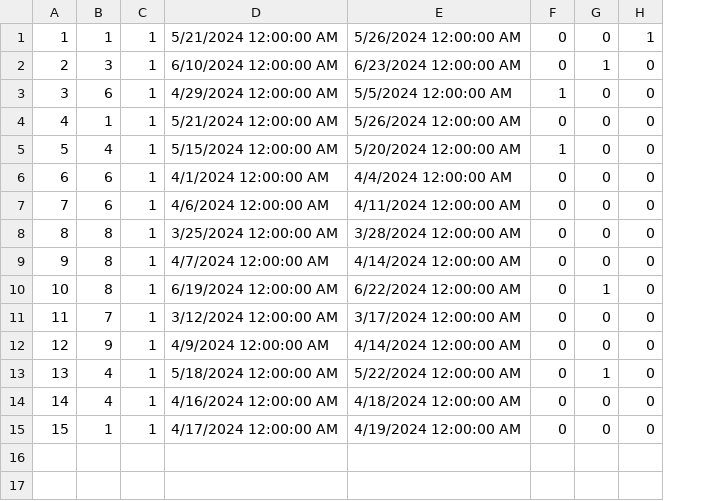
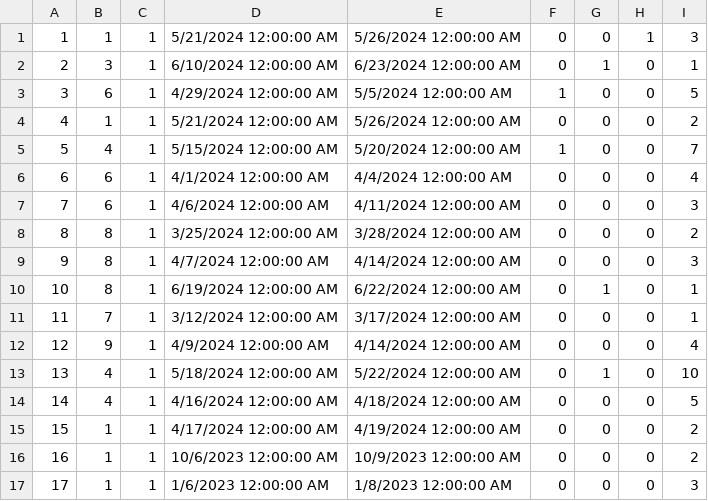
Before and after one commit to kzi-nastava/sims-ra-2024-group-5-team-d, a CSV file: Resources/Data/accommodationReservations.csv, drawn as a sheet; the diff names each change by its address in the sheet, - before the commit and + after, or states it on an @@ line.

Commit message:
Updated graphs added functions for finding most popular location updated model for reservation now accepts number of people

```diff
--- a/Resources/Data/accommodationReservations.csv
+++ b/Resources/Data/accommodationReservations.csv
+column I, rows 1-15: 3 | 1 | 5 | 2 | 7 | 4 | 3 | 2 | 3 | 1 | 1 | 4 | 10 | 5 | 2
+row 16: 16 | 1 | 1 | 10/6/2023 12:00:00 AM | 10/9/2023 12:00:00 AM | 0 | 0 | 0 | 2
+row 17: 17 | 1 | 1 | 1/6/2023 12:00:00 AM | 1/8/2023 12:00:00 AM | 0 | 0 | 0 | 3
```
Also changed, not shown: Resources/Data/notifications.csv, 7 other files.
